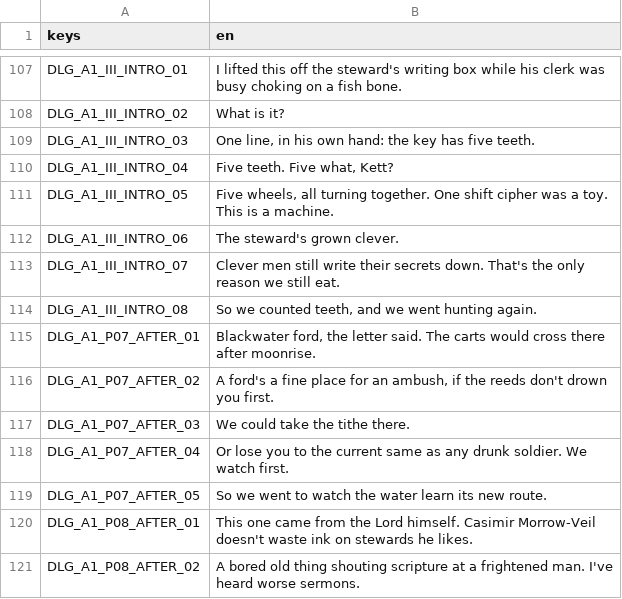
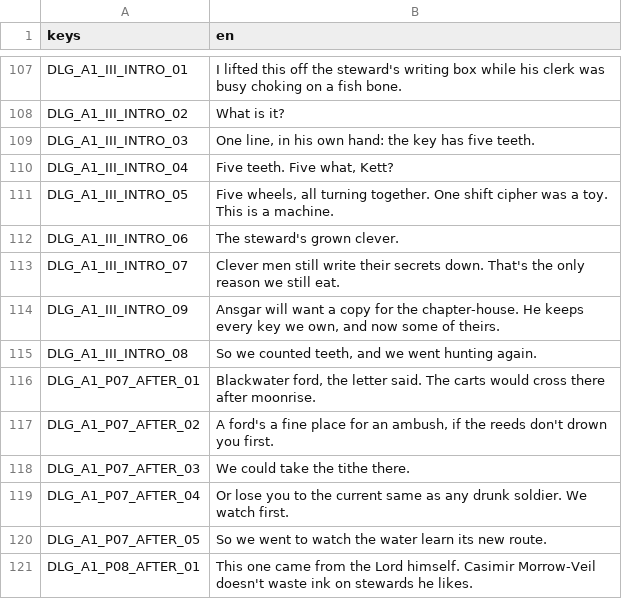
Before and after one commit to elrick97/the-ashen-codex, a CSV file: content/i18n/src/a1_iii.csv, drawn as a sheet; only a part is shown, gaps mark what is left out; the shorter side is filled out with more unchanged rows.

```diff
--- a/content/i18n/src/a1_iii.csv
+++ b/content/i18n/src/a1_iii.csv
@@ -113,2 +113,3 @@ DLG_A1_III_INTRO_06,The steward's grown clever.
 DLG_A1_III_INTRO_07,Clever men still write their secrets down. That's the only reason we still eat.
+DLG_A1_III_INTRO_09,"Ansgar will want a copy for the chapter-house. He keeps every key we own, and now some of theirs."
 DLG_A1_III_INTRO_08,"So we counted teeth, and we went hunting again."
```
Also changed, not shown: content/i18n/src/a1_i.csv, content/i18n/strings.csv, 33 other files.
